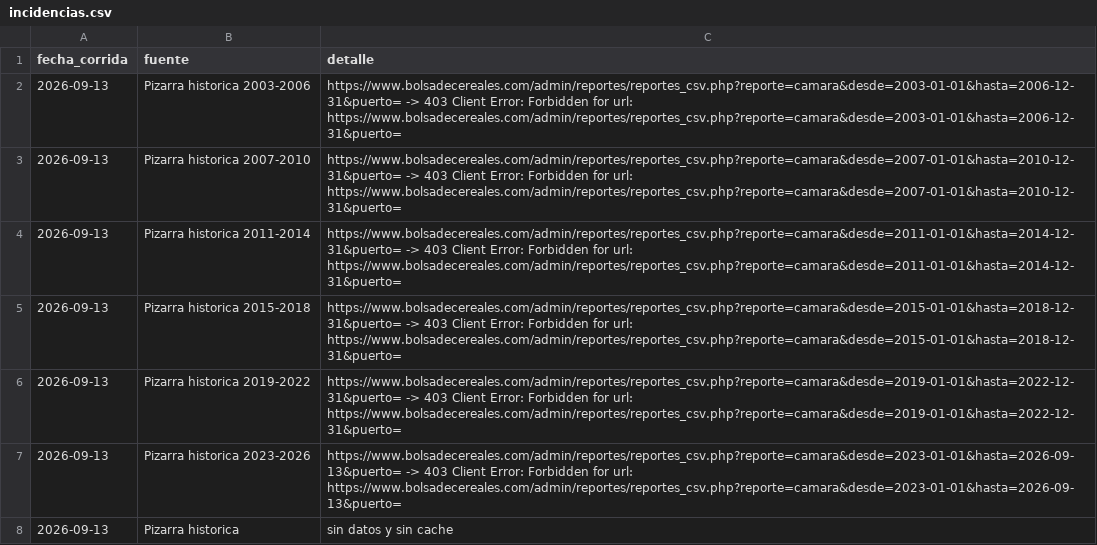
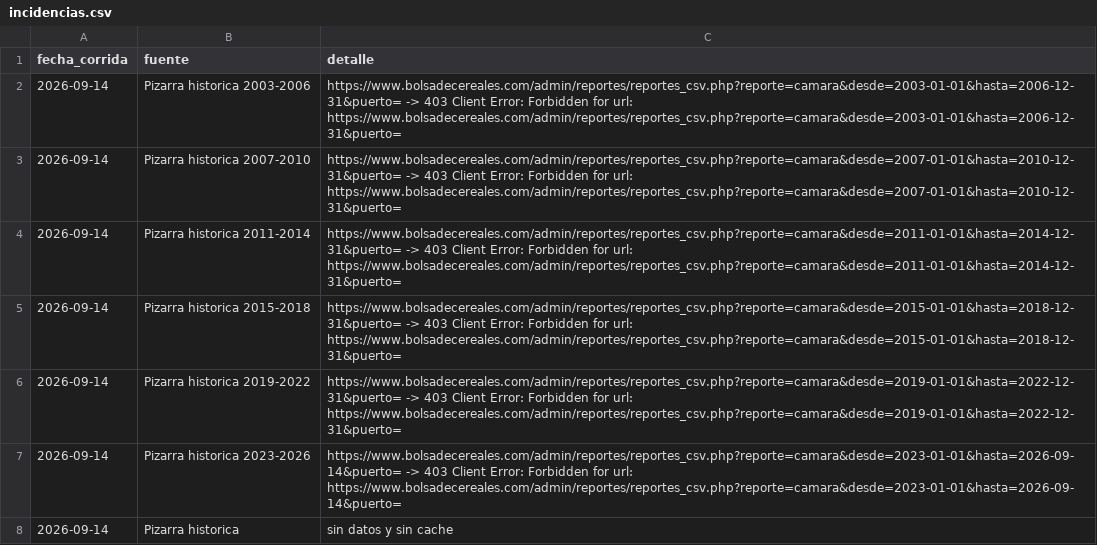
Before and after one commit to jamontedoro/panel-macro, a CSV file: datos/incidencias.csv, drawn as a sheet.

```diff
--- a/datos/incidencias.csv
+++ b/datos/incidencias.csv
@@ -1,8 +1,8 @@
 fecha_corrida,fuente,detalle
-2026-09-13,Pizarra historica 2003-2006,https://www.bolsadecereales.com/admin/reportes/reportes_csv.php?reporte=camara&desde=2003-01-01&hasta=2006-12-31&puerto= -> 403 Client Error: Forbidden for url: https://www.bolsadecereales.com/admin/reportes/reportes_csv.php?reporte=camara&desde=2003-01-01&hasta=2006-12-31&puerto=
-2026-09-13,Pizarra historica 2007-2010,https://www.bolsadecereales.com/admin/reportes/reportes_csv.php?reporte=camara&desde=2007-01-01&hasta=2010-12-31&puerto= -> 403 Client Error: Forbidden for url: https://www.bolsadecereales.com/admin/reportes/reportes_csv.php?reporte=camara&desde=2007-01-01&hasta=2010-12-31&puerto=
-2026-09-13,Pizarra historica 2011-2014,https://www.bolsadecereales.com/admin/reportes/reportes_csv.php?reporte=camara&desde=2011-01-01&hasta=2014-12-31&puerto= -> 403 Client Error: Forbidden for url: https://www.bolsadecereales.com/admin/reportes/reportes_csv.php?reporte=camara&desde=2011-01-01&hasta=2014-12-31&puerto=
-2026-09-13,Pizarra historica 2015-2018,https://www.bolsadecereales.com/admin/reportes/reportes_csv.php?reporte=camara&desde=2015-01-01&hasta=2018-12-31&puerto= -> 403 Client Error: Forbidden for url: https://www.bolsadecereales.com/admin/reportes/reportes_csv.php?reporte=camara&desde=2015-01-01&hasta=2018-12-31&puerto=
-2026-09-13,Pizarra historica 2019-2022,https://www.bolsadecereales.com/admin/reportes/reportes_csv.php?reporte=camara&desde=2019-01-01&hasta=2022-12-31&puerto= -> 403 Client Error: Forbidden for url: https://www.bolsadecereales.com/admin/reportes/reportes_csv.php?reporte=camara&desde=2019-01-01&hasta=2022-12-31&puerto=
-2026-09-13,Pizarra historica 2023-2026,https://www.bolsadecereales.com/admin/reportes/reportes_csv.php?reporte=camara&desde=2023-01-01&hasta=2026-09-13&puerto= -> 403 Client Error: Forbidden for url: https://www.bolsadecereales.com/admin/reportes/reportes_csv.php?reporte=camara&desde=2023-01-01&hasta=2026-09-13&puerto=
-2026-09-13,Pizarra historica,sin datos y sin cache
+2026-09-14,Pizarra historica 2003-2006,https://www.bolsadecereales.com/admin/reportes/reportes_csv.php?reporte=camara&desde=2003-01-01&hasta=2006-12-31&puerto= -> 403 Client Error: Forbidden for url: https://www.bolsadecereales.com/admin/reportes/reportes_csv.php?reporte=camara&desde=2003-01-01&hasta=2006-12-31&puerto=
+2026-09-14,Pizarra historica 2007-2010,https://www.bolsadecereales.com/admin/reportes/reportes_csv.php?reporte=camara&desde=2007-01-01&hasta=2010-12-31&puerto= -> 403 Client Error: Forbidden for url: https://www.bolsadecereales.com/admin/reportes/reportes_csv.php?reporte=camara&desde=2007-01-01&hasta=2010-12-31&puerto=
+2026-09-14,Pizarra historica 2011-2014,https://www.bolsadecereales.com/admin/reportes/reportes_csv.php?reporte=camara&desde=2011-01-01&hasta=2014-12-31&puerto= -> 403 Client Error: Forbidden for url: https://www.bolsadecereales.com/admin/reportes/reportes_csv.php?reporte=camara&desde=2011-01-01&hasta=2014-12-31&puerto=
+2026-09-14,Pizarra historica 2015-2018,https://www.bolsadecereales.com/admin/reportes/reportes_csv.php?reporte=camara&desde=2015-01-01&hasta=2018-12-31&puerto= -> 403 Client Error: Forbidden for url: https://www.bolsadecereales.com/admin/reportes/reportes_csv.php?reporte=camara&desde=2015-01-01&hasta=2018-12-31&puerto=
+2026-09-14,Pizarra historica 2019-2022,https://www.bolsadecereales.com/admin/reportes/reportes_csv.php?reporte=camara&desde=2019-01-01&hasta=2022-12-31&puerto= -> 403 Client Error: Forbidden for url: https://www.bolsadecereales.com/admin/reportes/reportes_csv.php?reporte=camara&desde=2019-01-01&hasta=2022-12-31&puerto=
+2026-09-14,Pizarra historica 2023-2026,https://www.bolsadecereales.com/admin/reportes/reportes_csv.php?reporte=camara&desde=2023-01-01&hasta=2026-09-14&puerto= -> 403 Client Error: Forbidden for url: https://www.bolsadecereales.com/admin/reportes/reportes_csv.php?reporte=camara&desde=2023-01-01&hasta=2026-09-14&puerto=
+2026-09-14,Pizarra historica,sin datos y sin cache
```
Also changed, not shown: datos/control.csv, datos/granos.csv, 2 other files.
